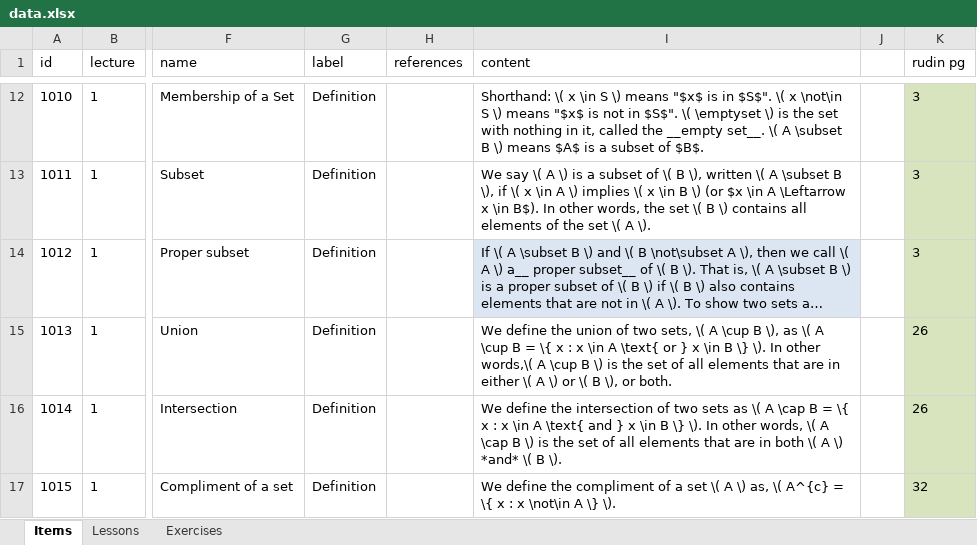
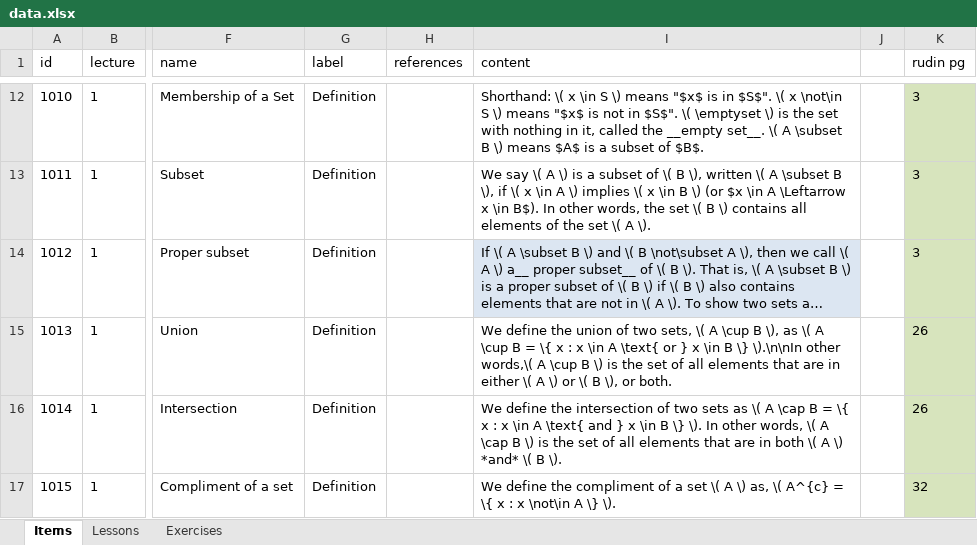
Before and after one commit to ryanmuller/rudinium, an Excel workbook: data/data.xlsx, sheet Items, drawn as a sheet; only a part is shown, gaps mark what is left out; long unchanged cells end in …; values as stored, in another font and other column widths than the file's, no borders; the diff names each change by its address in the sheet, - before the commit and + after, or states it on an @@ line.

```diff
--- a/data/data.xlsx (sheet Items)
+++ b/data/data.xlsx (sheet Items)
-I15 (content): …B \} \). In other words,\(…
+I15 (content): …B \} \).\n\nIn other words,\(…
```
Also changed, not shown: 9 other files.
